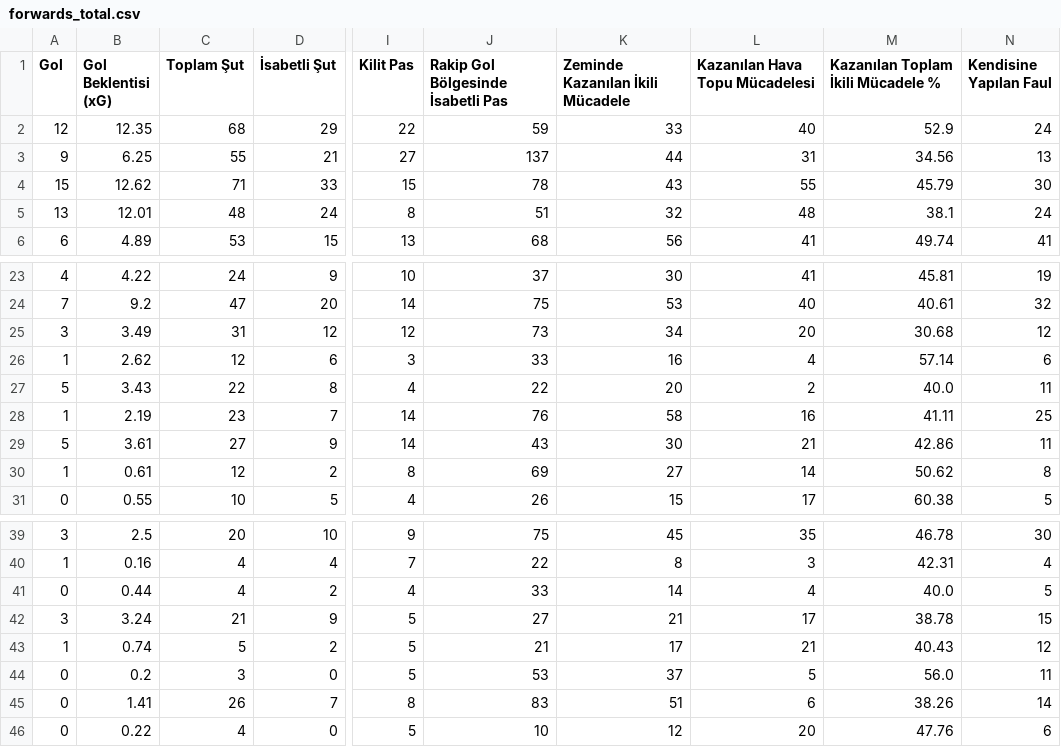
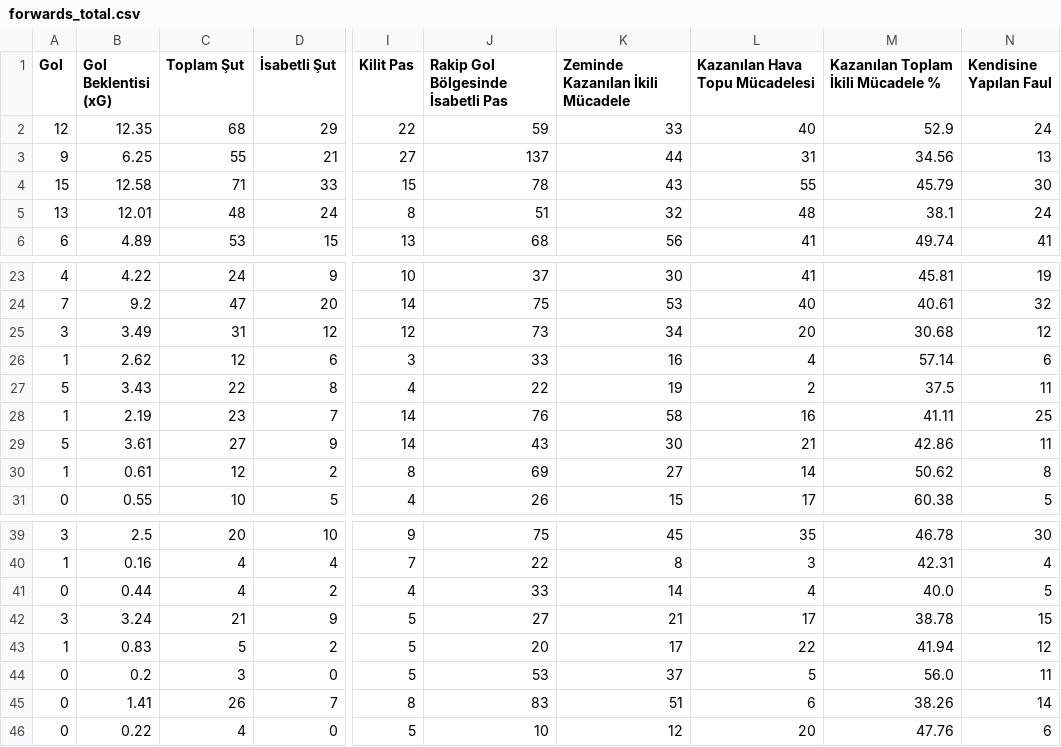
Before and after one commit to scatterradarcsv/sofa_csv, a CSV file: forwards_total.csv, drawn as a sheet; only a part is shown, gaps mark what is left out; the diff names each change by its address in the sheet, - before the commit and + after, or states it on an @@ line.

Commit message:
Updated forwards_total.csv

```diff
--- a/forwards_total.csv
+++ b/forwards_total.csv
-B4 (Gol Beklentisi (xG)): 12.62
+B4 (Gol Beklentisi (xG)): 12.58
-K27 (Zeminde Kazanılan İkili Mücadele): 20
+K27 (Zeminde Kazanılan İkili Mücadele): 19
-M27: 40.0
+M27: 37.5
-B43 (Gol Beklentisi (xG)): 0.74
+B43 (Gol Beklentisi (xG)): 0.83
-J43: 21
+J43: 20
-L43 (Kazanılan Hava Topu Mücadelesi): 21
+L43 (Kazanılan Hava Topu Mücadelesi): 22
-M43: 40.43
+M43: 41.94
```
